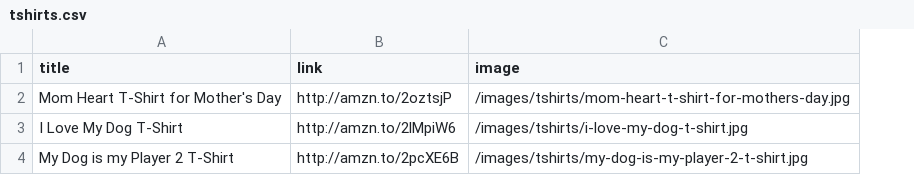
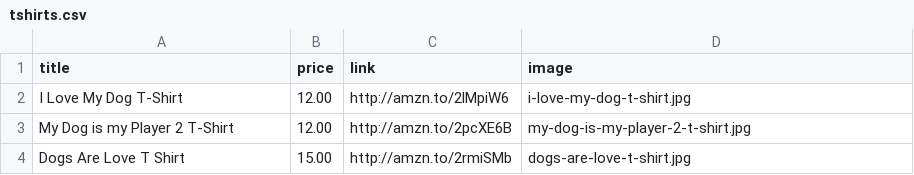
Before and after one commit to hendrixjoseph/puppy-snuggles, a CSV file: _data/tshirts.csv, drawn as a sheet; removed rows and columns are numbered as before the commit, all else as after; the diff names each change by its address in the sheet, - before the commit and + after, or states it on an @@ line.

Commit message:
new shirt

```diff
--- a/_data/tshirts.csv
+++ b/_data/tshirts.csv
+column B (price), rows 2-3: 12.00 | 12.00
-row 2: Mom Heart T-Shirt for Mother's Day | http://amzn.to/2oztsjP | /images/tshirts/mom-heart-t-shirt-for-mothers-day.jpg
-D2 (image): /images/tshirts/i-love-my-dog-t-shirt.jpg
+D2 (image): i-love-my-dog-t-shirt.jpg
-D3 (image): /images/tshirts/my-dog-is-my-player-2-t-shirt.jpg
+D3 (image): my-dog-is-my-player-2-t-shirt.jpg
+row 4: Dogs Are Love T Shirt | 15.00 | http://amzn.to/2rmiSMb | dogs-are-love-t-shirt.jpg
```
Also changed, not shown: 3 other files.
